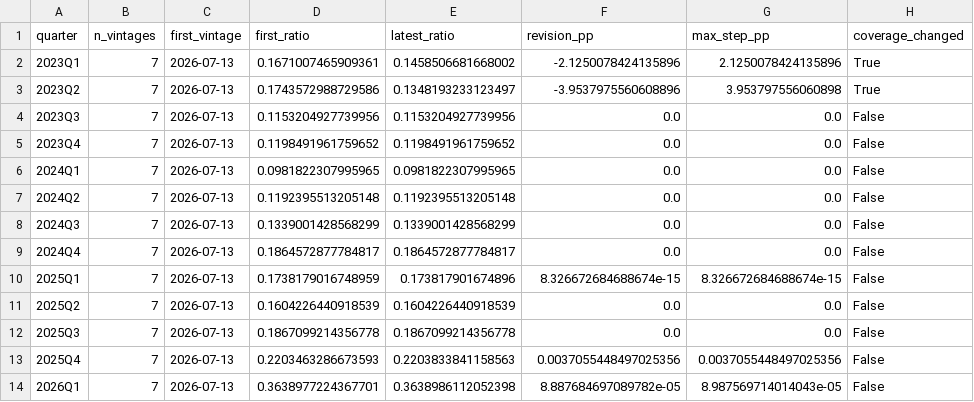
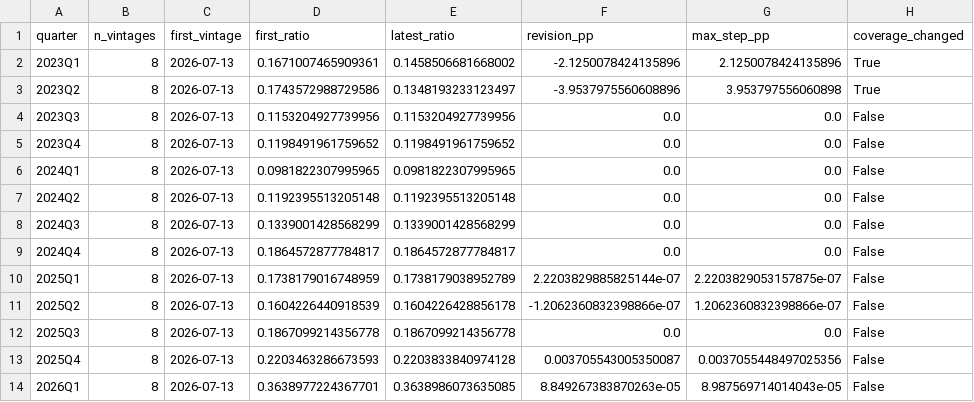
Before and after one commit to xiajason6-web/GeoMacro2, a CSV file: data/exports/backtest_revisions.csv, drawn as a sheet.

```diff
--- a/data/exports/backtest_revisions.csv
+++ b/data/exports/backtest_revisions.csv
@@ -1,14 +1,14 @@
 quarter,n_vintages,first_vintage,first_ratio,latest_ratio,revision_pp,max_step_pp,coverage_changed
-2023Q1,7,2026-07-13,0.1671007465909361,0.1458506681668002,-2.1250078424135896,2.1250078424135896,True
-2023Q2,7,2026-07-13,0.1743572988729586,0.1348193233123497,-3.9537975560608896,3.953797556060898,True
-2023Q3,7,2026-07-13,0.1153204927739956,0.1153204927739956,0.0,0.0,False
-2023Q4,7,2026-07-13,0.1198491961759652,0.1198491961759652,0.0,0.0,False
-2024Q1,7,2026-07-13,0.0981822307995965,0.0981822307995965,0.0,0.0,False
-2024Q2,7,2026-07-13,0.1192395513205148,0.1192395513205148,0.0,0.0,False
-2024Q3,7,2026-07-13,0.1339001428568299,0.1339001428568299,0.0,0.0,False
-2024Q4,7,2026-07-13,0.1864572877784817,0.1864572877784817,0.0,0.0,False
-2025Q1,7,2026-07-13,0.1738179016748959,0.173817901674896,8.326672684688674e-15,8.326672684688674e-15,False
-2025Q2,7,2026-07-13,0.1604226440918539,0.1604226440918539,0.0,0.0,False
-2025Q3,7,2026-07-13,0.1867099214356778,0.1867099214356778,0.0,0.0,False
-2025Q4,7,2026-07-13,0.2203463286673593,0.2203833841158563,0.0037055448497025356,0.0037055448497025356,False
-2026Q1,7,2026-07-13,0.3638977224367701,0.3638986112052398,8.887684697089782e-05,8.987569714014043e-05,False
+2023Q1,8,2026-07-13,0.1671007465909361,0.1458506681668002,-2.1250078424135896,2.1250078424135896,True
+2023Q2,8,2026-07-13,0.1743572988729586,0.1348193233123497,-3.9537975560608896,3.953797556060898,True
+2023Q3,8,2026-07-13,0.1153204927739956,0.1153204927739956,0.0,0.0,False
+2023Q4,8,2026-07-13,0.1198491961759652,0.1198491961759652,0.0,0.0,False
+2024Q1,8,2026-07-13,0.0981822307995965,0.0981822307995965,0.0,0.0,False
+2024Q2,8,2026-07-13,0.1192395513205148,0.1192395513205148,0.0,0.0,False
+2024Q3,8,2026-07-13,0.1339001428568299,0.1339001428568299,0.0,0.0,False
+2024Q4,8,2026-07-13,0.1864572877784817,0.1864572877784817,0.0,0.0,False
+2025Q1,8,2026-07-13,0.1738179016748959,0.1738179038952789,2.2203829885825144e-07,2.2203829053157875e-07,False
+2025Q2,8,2026-07-13,0.1604226440918539,0.1604226428856178,-1.2062360832398866e-07,1.2062360832398866e-07,False
+2025Q3,8,2026-07-13,0.1867099214356778,0.1867099214356778,0.0,0.0,False
+2025Q4,8,2026-07-13,0.2203463286673593,0.2203833840974128,0.003705543005350087,0.0037055448497025356,False
+2026Q1,8,2026-07-13,0.3638977224367701,0.3638986073635085,8.849267383870263e-05,8.987569714014043e-05,False
```
Also changed, not shown: 12 other files.
